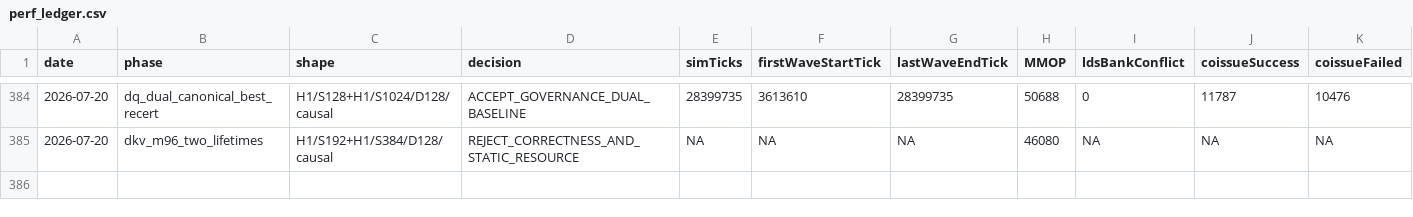
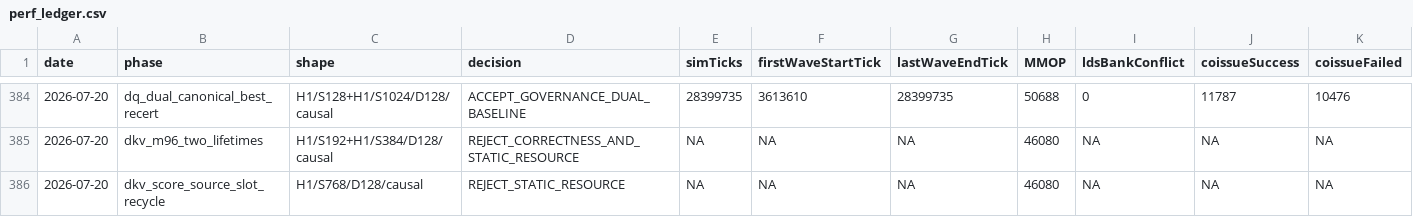
Before and after one commit to AshunFeiyu/flash-attention3, a CSV file: results/perf_ledger.csv, drawn as a sheet; only a part is shown, gaps mark what is left out; rows hold the shown columns only; the diff names each change by its address in the sheet, - before the commit and + after, or states it on an @@ line.

```diff
--- a/results/perf_ledger.csv
+++ b/results/perf_ledger.csv
+row 386: 2026-07-20 | dkv_score_source_slot_recycle | H1/S768/D128/causal | REJECT_STATIC_RESOURCE | NA | NA | NA | 46080 | NA | NA | NA
```
Also changed, not shown: 3 other files.
